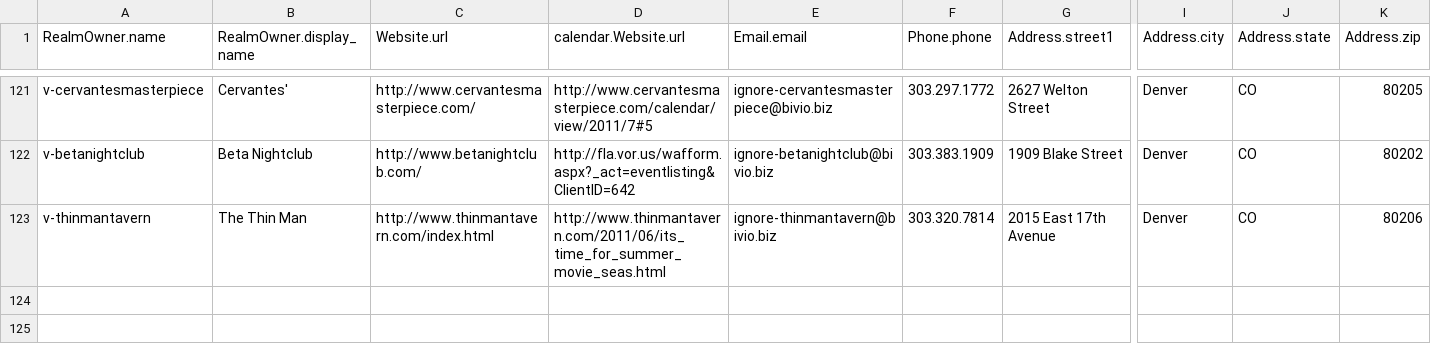
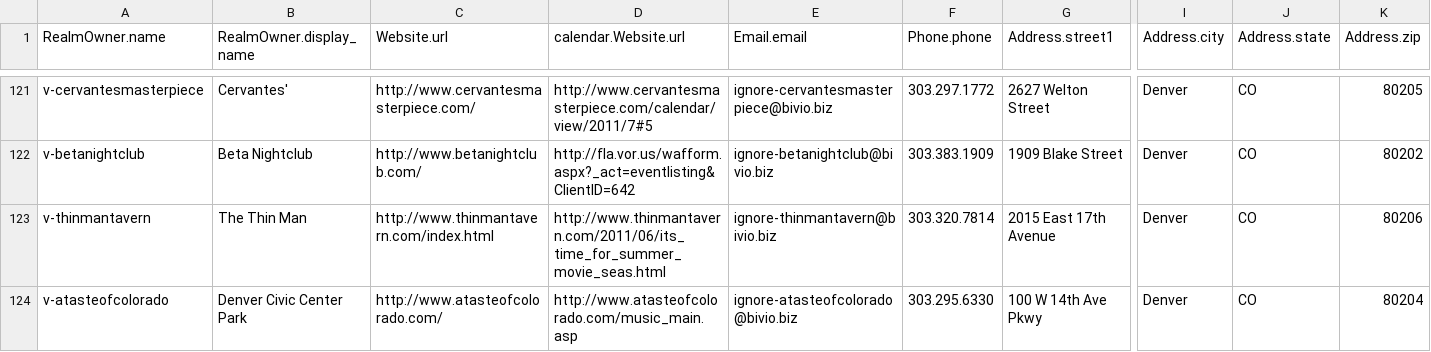
Before and after one commit to biviosoftware/perl-Cal54, a CSV file: files/cal54/ddl/venues.csv, drawn as a sheet; only a part is shown, gaps mark what is left out; rows hold the shown columns only; the diff names each change by its address in the sheet, - before the commit and + after, or states it on an @@ line.

```diff
--- a/files/cal54/ddl/venues.csv
+++ b/files/cal54/ddl/venues.csv
+row 124: v-atasteofcolorado | Denver Civic Center Park | http://www.atasteofcolorado.com/ | http://www.atasteofcolorado.com/music_main.asp | ignore-atasteofcolorado@bivio.biz | 303.295.6330 | 100 W 14th Ave Pkwy | Denver | CO | 80204
```
Also changed, not shown: files/cal54/ddl/scrapers.csv.
